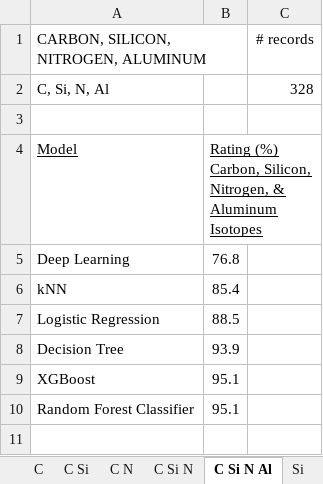
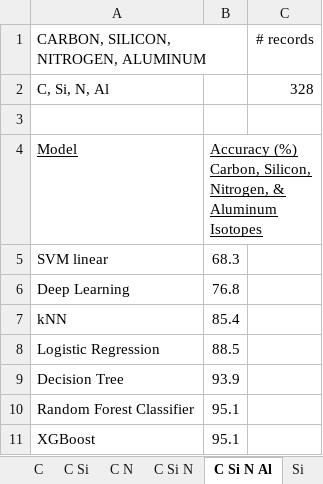
Before and after one commit to dianess/meteorite-classification, an Excel workbook: MachineLearningModelRatings.xlsx, sheet C Si N Al, drawn as a sheet; values as stored, in another font and other column widths than the file's, no borders; charts and pictures not drawn; the diff names each change by its address in the sheet, - before the commit and + after, or states it on an @@ line.

```diff
--- a/MachineLearningModelRatings.xlsx (sheet C Si N Al)
+++ b/MachineLearningModelRatings.xlsx (sheet C Si N Al)
-B4: Rating (%) Carbon,…
+B4: Accuracy (%) Carbon,…
+row 5: SVM linear | 68.3
```
Also changed, not shown: sheet C Si N, sheet RFC, sheet C N, sheet C Si, sheet XGBoost, sheet kNN, 5 more sheets, other sheet tabs, charts or pictures, 3 other files.
